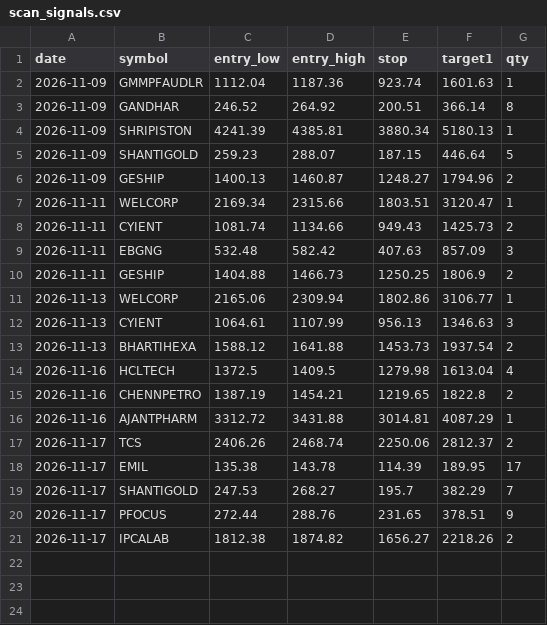
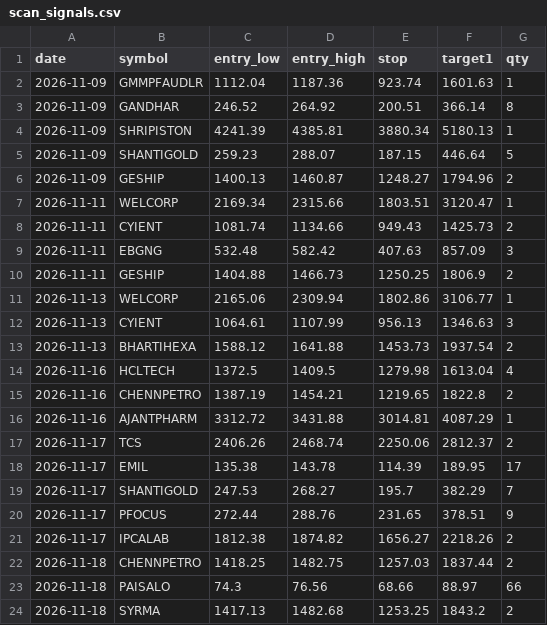
Before and after one commit to Vansh22215-cloud/shri-labh-jewellers, a CSV file: swing-system/journal/scan_signals.csv, drawn as a sheet.

Commit message:
swing-system: scan 44238147210

```diff
--- a/swing-system/journal/scan_signals.csv
+++ b/swing-system/journal/scan_signals.csv
@@ -21 +21,4 @@ date,symbol,entry_low,entry_high,stop,target1,qty
 2026-11-17,IPCALAB,1812.38,1874.82,1656.27,2218.26,2
+2026-11-18,CHENNPETRO,1418.25,1482.75,1257.03,1837.44,2
+2026-11-18,PAISALO,74.3,76.56,68.66,88.97,66
+2026-11-18,SYRMA,1417.13,1482.68,1253.25,1843.2,2
```
